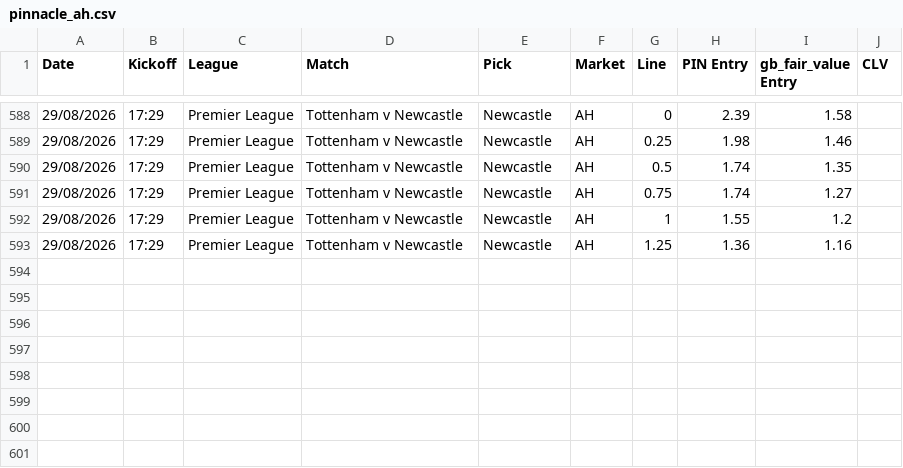
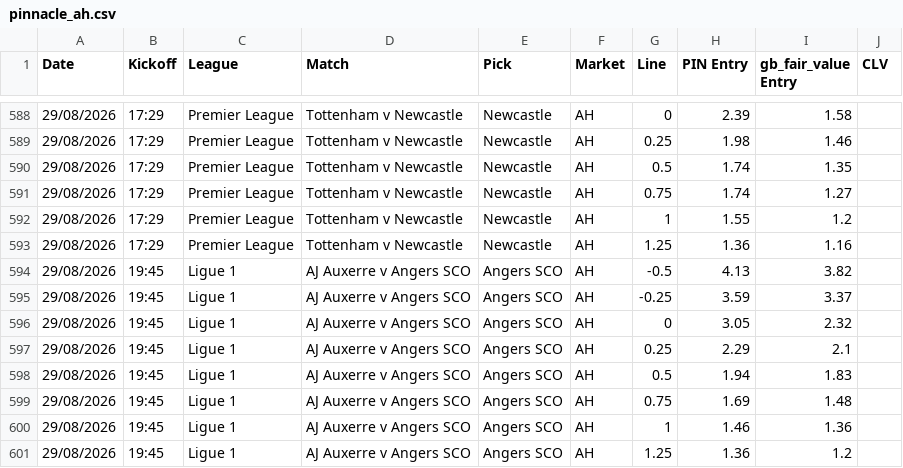
Before and after one commit to Rodzzinho/gamebreaker-clv-proof, a CSV file: pinnacle_ah.csv, drawn as a sheet; only a part is shown, gaps mark what is left out; the diff names each change by its address in the sheet, - before the commit and + after, or states it on an @@ line.

```diff
--- a/pinnacle_ah.csv
+++ b/pinnacle_ah.csv
+row 594: 29/08/2026 | 19:45 | Ligue 1 | AJ Auxerre v Angers SCO | Angers SCO | AH | -0.5 | 4.13 | 3.82
+row 595: 29/08/2026 | 19:45 | Ligue 1 | AJ Auxerre v Angers SCO | Angers SCO | AH | -0.25 | 3.59 | 3.37
+row 596: 29/08/2026 | 19:45 | Ligue 1 | AJ Auxerre v Angers SCO | Angers SCO | AH | 0 | 3.05 | 2.32
+row 597: 29/08/2026 | 19:45 | Ligue 1 | AJ Auxerre v Angers SCO | Angers SCO | AH | 0.25 | 2.29 | 2.1
+row 598: 29/08/2026 | 19:45 | Ligue 1 | AJ Auxerre v Angers SCO | Angers SCO | AH | 0.5 | 1.94 | 1.83
+row 599: 29/08/2026 | 19:45 | Ligue 1 | AJ Auxerre v Angers SCO | Angers SCO | AH | 0.75 | 1.69 | 1.48
+row 600: 29/08/2026 | 19:45 | Ligue 1 | AJ Auxerre v Angers SCO | Angers SCO | AH | 1 | 1.46 | 1.36
+row 601: 29/08/2026 | 19:45 | Ligue 1 | AJ Auxerre v Angers SCO | Angers SCO | AH | 1.25 | 1.36 | 1.2
```
